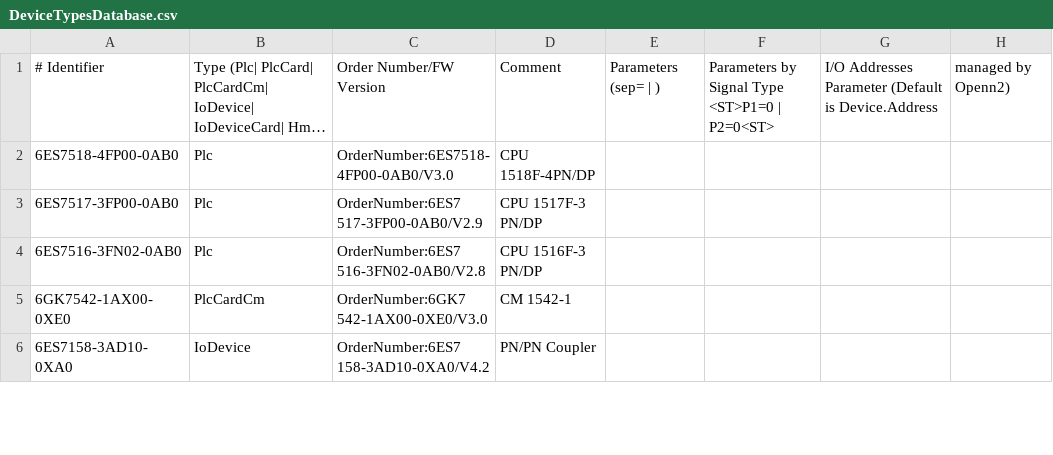
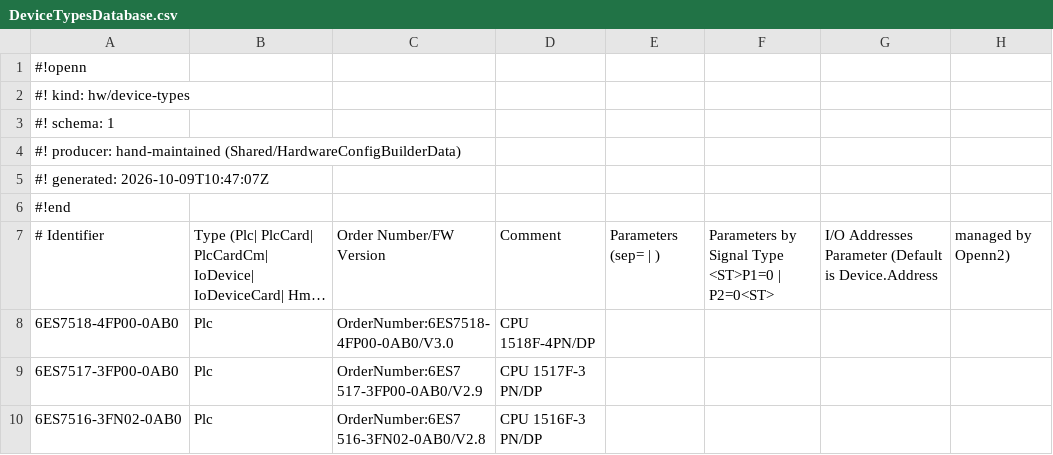
Before and after one commit to thebdr/Openn2, a CSV file: Shared/HardwareConfigBuilderData/DeviceTypesDatabase.csv, drawn as a sheet; only a part is shown; the shorter side is filled out with more unchanged rows; long unchanged cells end in …; the diff names each change by its address in the sheet, - before the commit and + after, or states it on an @@ line.

```diff
--- a/Shared/HardwareConfigBuilderData/DeviceTypesDatabase.csv
+++ b/Shared/HardwareConfigBuilderData/DeviceTypesDatabase.csv
+row 1: #!openn
+row 2: #! kind: hw/device-types
+row 3: #! schema: 1
+row 4: #! producer: hand-maintained (Shared/HardwareConfigBuilderData)
+row 5: #! generated: 2026-10-09T10:47:07Z
+row 6: #!end
```
Also changed, not shown: 1 other file.
